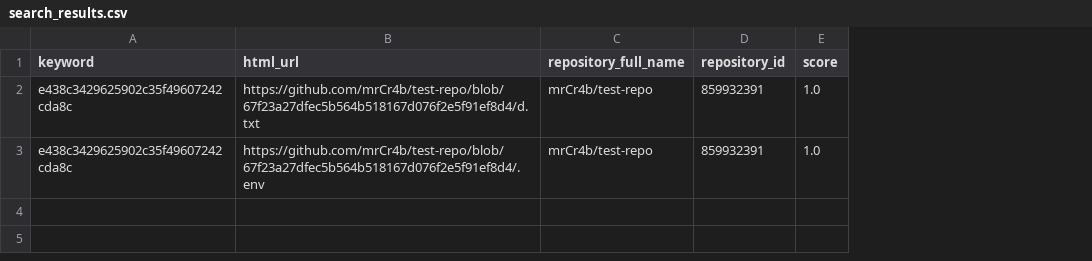
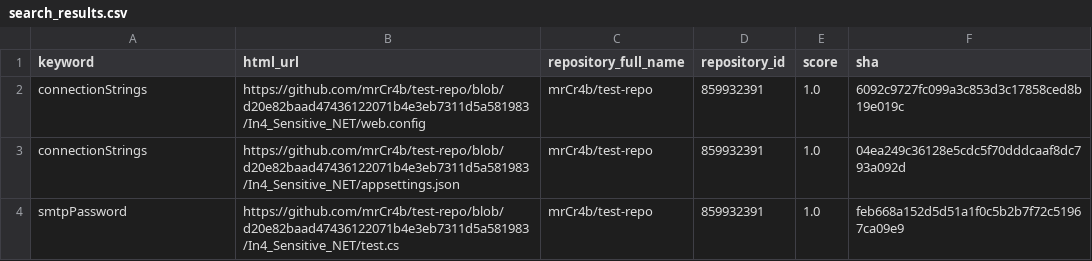
Before and after one commit to mrCr4b/test-repo, a CSV file: search_results.csv, drawn as a sheet; the diff names each change by its address in the sheet, - before the commit and + after, or states it on an @@ line.

```diff
--- a/search_results.csv
+++ b/search_results.csv
+column F (sha), rows 2-3: 6092c9727fc099a3c853d3c17858ced8b19e019c | 04ea249c36128e5cdc5f70dddcaaf8dc793a092d
-A2:A3 (keyword): e438c3429625902c35f49607242cda8c
+A2:A3 (keyword): connectionStrings
-B2 (html_url): https://github.com/mrCr4b/test-repo/blob/67f23a27dfec5b564b518167d076f2e5f91ef8d4/d.txt
+B2 (html_url): https://github.com/mrCr4b/test-repo/blob/d20e82baad47436122071b4e3eb7311d5a581983/In4_Sensitive_NET/web.config
-B3 (html_url): https://github.com/mrCr4b/test-repo/blob/67f23a27dfec5b564b518167d076f2e5f91ef8d4/.env
+B3 (html_url): https://github.com/mrCr4b/test-repo/blob/d20e82baad47436122071b4e3eb7311d5a581983/In4_Sensitive_NET/appsettings.json
+row 4: smtpPassword | https://github.com/mrCr4b/test-repo/blob/d20e82baad47436122071b4e3eb7311d5a581983/In4_Sensitive_NET/test.cs | mrCr4b/test-repo | 859932391 | 1.0 | feb668a152d5d51a1f0c5b2b7f72c51967ca09e9
```
Also changed, not shown: 13 other files.
